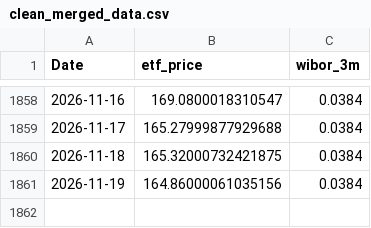
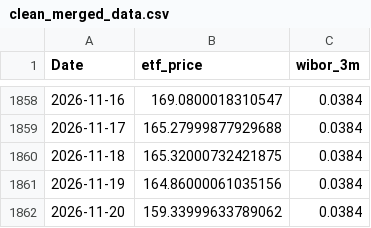
Before and after one commit to ZuziaBizan/mortgage-vs-etf-pipeline, a CSV file: data/clean_merged_data.csv, drawn as a sheet; only a part is shown, gaps mark what is left out; the diff names each change by its address in the sheet, - before the commit and + after, or states it on an @@ line.

```diff
--- a/data/clean_merged_data.csv
+++ b/data/clean_merged_data.csv
+row 1862: 2026-11-20 | 159.33999633789062 | 0.0384
```
